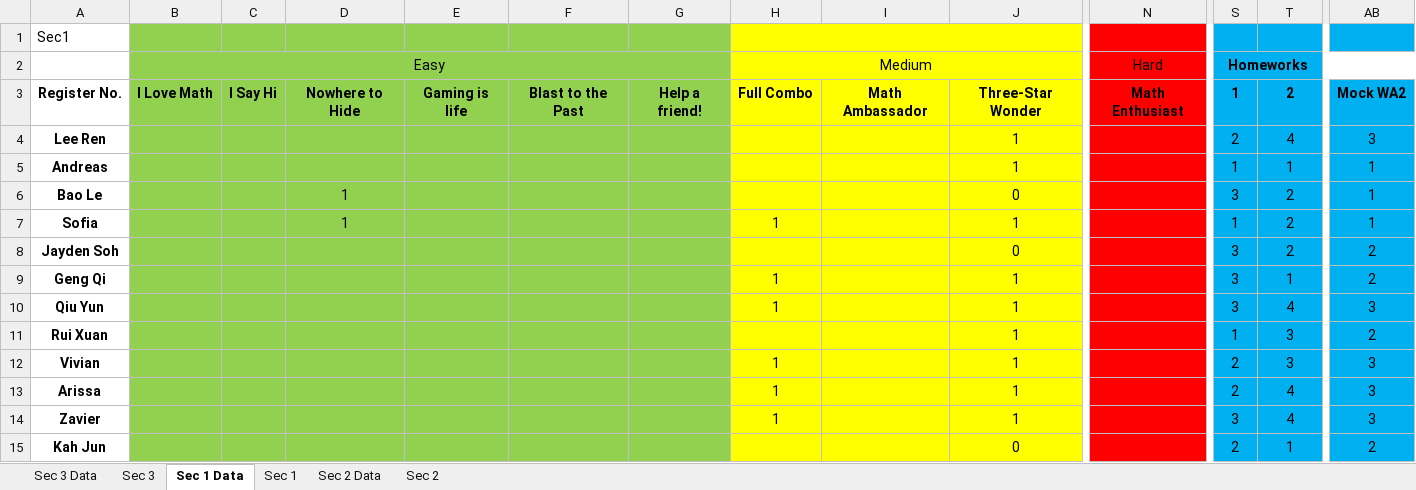
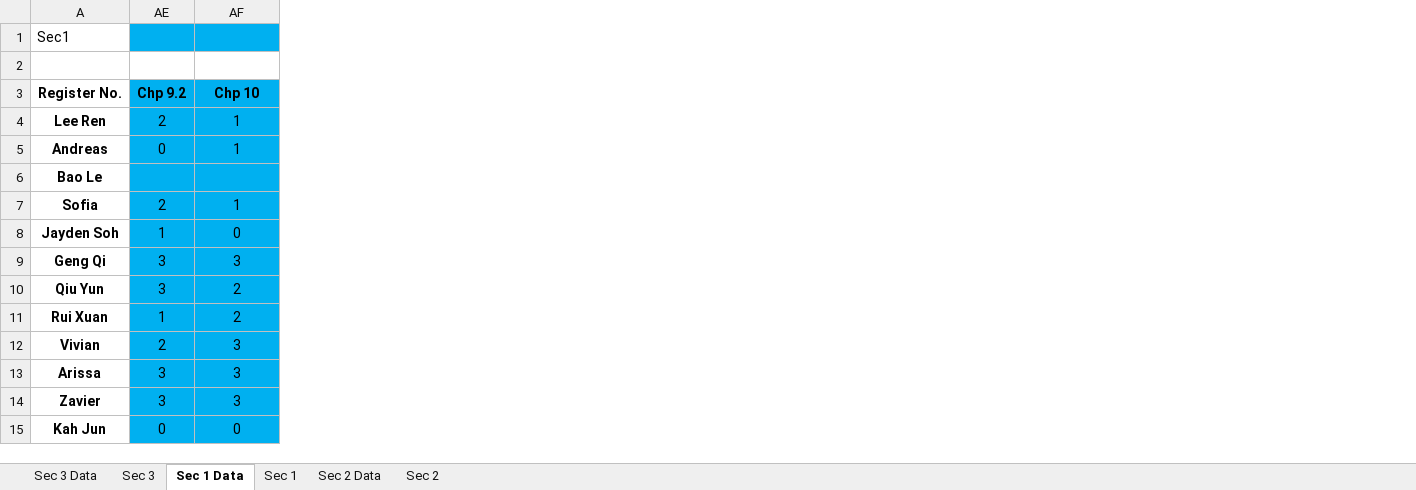
Before and after one commit to wenjunthenwj/wenjunthenwj.github.io, an Excel workbook: docs/data.xlsx, sheet Sec 1 Data, drawn as a sheet; only a part is shown, gaps mark what is left out; values as stored, in another font and other column widths than the file's, no borders; removed rows and columns are numbered as before the commit, all else as after; rows hold the shown columns only; the diff covers the shown part only; the diff names each change by its address in the sheet, - before the commit and + after, or states it on an @@ line.

Commit message:
Updating Scores

```diff
--- a/docs/data.xlsx (sheet Sec 1 Data)
+++ b/docs/data.xlsx (sheet Sec 1 Data)
@@ column B hidden, rows 2-3: Easy | I Love Math @@
@@ column C hidden, row 3: I Say Hi @@
@@ column D hidden, rows 3-7: Nowhere to Hide |  |  | 1 | 1 @@
@@ column E hidden, row 3: Gaming is life @@
@@ column F hidden, row 3: Blast to the Past @@
@@ column G hidden, row 3: Help a friend! @@
@@ column H hidden, rows 2-14: Medium | Full Combo |  |  |  | 1 |  | 1 | 1 |  | 1 | 1 | 1 @@
@@ column I hidden, row 3: Math Ambassador @@
@@ column J hidden, rows 3-15: Three-Star Wonder | 1 | 1 | 0 | 1 | 0 | 1 | 1 | 1 | 1 | 1 | 1 | 0 @@
@@ column N hidden, rows 2-3: Hard | Math Enthusiast @@
@@ column S hidden, rows 2-15: Homeworks | 1 | 2 | 1 | 3 | 1 | 3 | 3 | 3 | 1 | 2 | 2 | 3 | 2 @@
-row 2:  | Easy |  |  |  |  |  | Medium |  |  | Hard | Homeworks
+row 2: (empty)
-AE3: 2
+AE3: Chp 9.2
-AF3: Mock WA2
+AF3: Chp 10
-AE4: 4
+AE4: 2
-AF4: 3
+AF4: 1
-AE5: 1
+AE5: 0
-AE6: 2
+AE6: (empty)
-AF6: 1
+AF6: (empty)
-AE8: 2
+AE8: 1
-AF8: 2
+AF8: 0
-AE9: 1
+AE9: 3
-AF9: 2
+AF9: 3
-AE10: 4
+AE10: 3
-AF10: 3
+AF10: 2
-AE11: 3
+AE11: 1
-AE12: 3
+AE12: 2
-AE13:AE14: 4
+AE13:AE14: 3
-AE15: 1
+AE15: 0
-AF15: 2
+AF15: 0
```
Also changed, not shown: 2 added rows, 2 removed rows, 18 removed columns and 35 edited cells elsewhere in this sheet, sheet Sec 1, sheet Sec 3 Data, sheet Sec 3, hidden cells.
